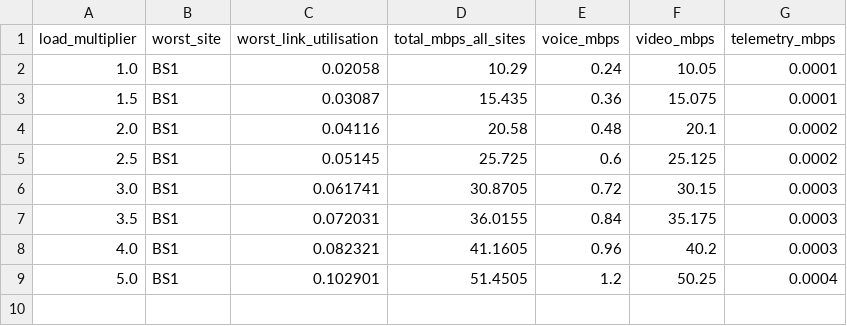
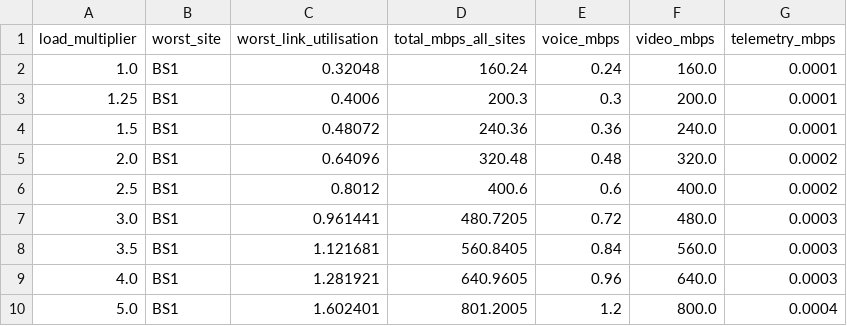
Before and after one commit to geranimoekia/District-Telehealth-And-Emergency-Communication-Network, a CSV file: outputs/traffic_stress_bandwidth_sweep.csv, drawn as a sheet.

```diff
--- a/outputs/traffic_stress_bandwidth_sweep.csv
+++ b/outputs/traffic_stress_bandwidth_sweep.csv
@@ -1,9 +1,10 @@
 load_multiplier,worst_site,worst_link_utilisation,total_mbps_all_sites,voice_mbps,video_mbps,telemetry_mbps
-1.0,BS1,0.02058,10.29,0.24,10.05,0.0001
-1.5,BS1,0.03087,15.435,0.36,15.075,0.0001
-2.0,BS1,0.04116,20.58,0.48,20.1,0.0002
-2.5,BS1,0.05145,25.725,0.6,25.125,0.0002
-3.0,BS1,0.061741,30.8705,0.72,30.15,0.0003
-3.5,BS1,0.072031,36.0155,0.84,35.175,0.0003
-4.0,BS1,0.082321,41.1605,0.96,40.2,0.0003
-5.0,BS1,0.102901,51.4505,1.2,50.25,0.0004
+1.0,BS1,0.32048,160.24,0.24,160.0,0.0001
+1.25,BS1,0.4006,200.3,0.3,200.0,0.0001
+1.5,BS1,0.48072,240.36,0.36,240.0,0.0001
+2.0,BS1,0.64096,320.48,0.48,320.0,0.0002
+2.5,BS1,0.8012,400.6,0.6,400.0,0.0002
+3.0,BS1,0.961441,480.7205,0.72,480.0,0.0003
+3.5,BS1,1.121681,560.8405,0.84,560.0,0.0003
+4.0,BS1,1.281921,640.9605,0.96,640.0,0.0003
+5.0,BS1,1.602401,801.2005,1.2,800.0,0.0004
```
Also changed, not shown: outputs/teletraffic_delay_kpis.csv, outputs/teletraffic_erlang_curves.csv, 13 other files.
